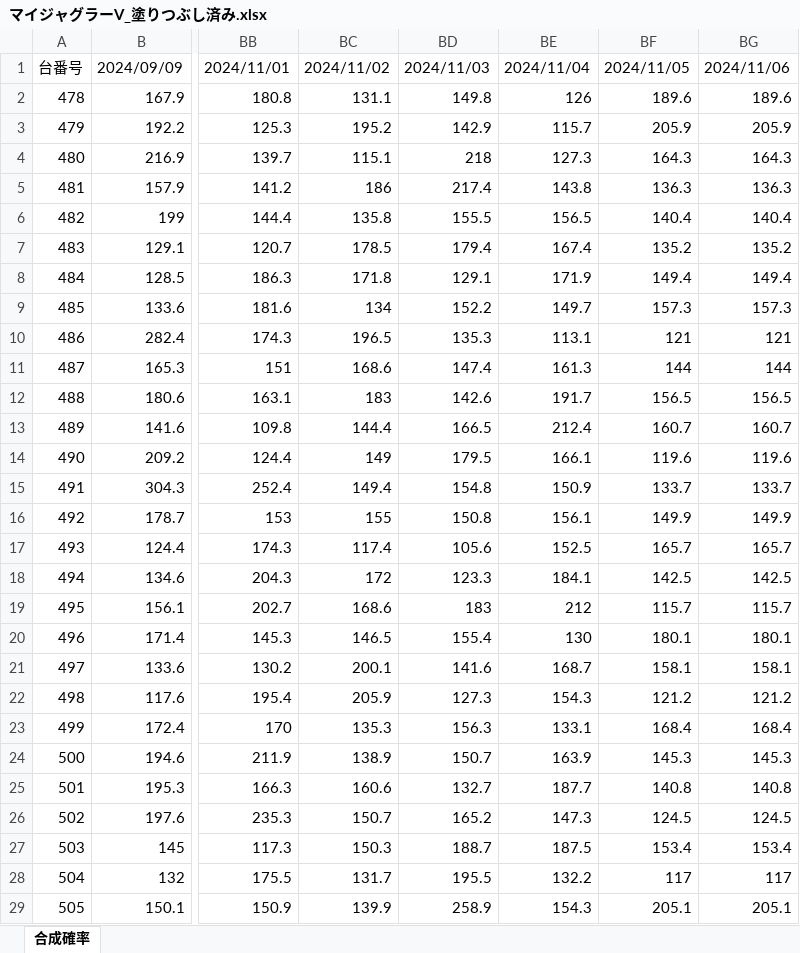
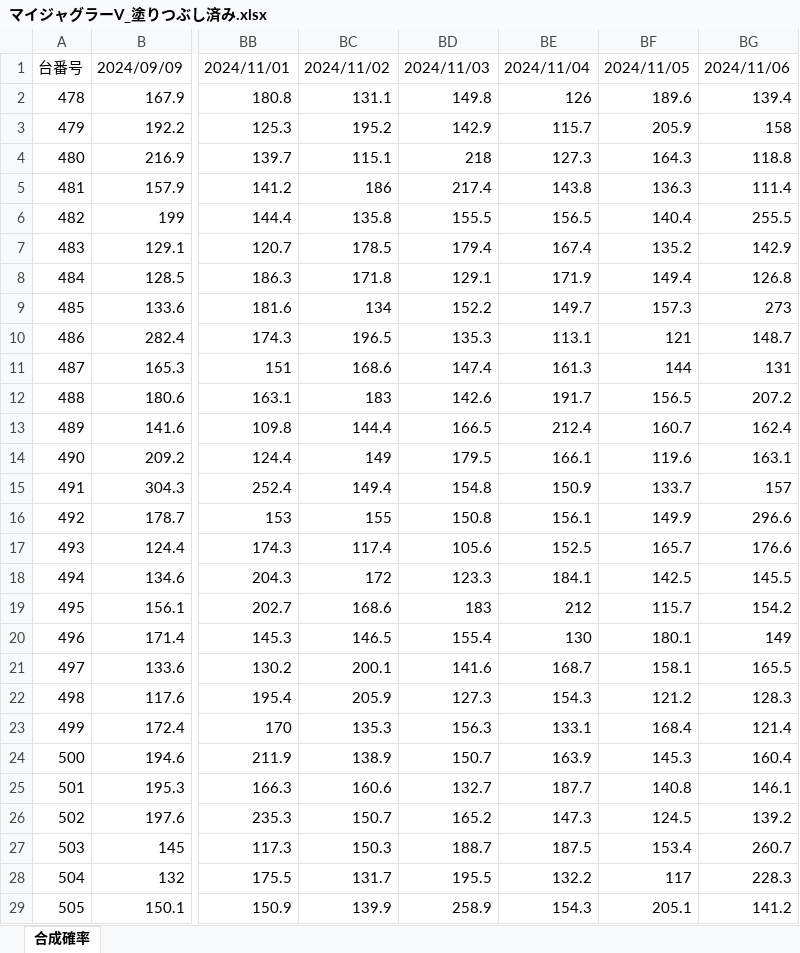
Before and after one commit to yudai4452/Juggler-Data-Apps, an Excel workbook: マイジャグラーV_塗りつぶし済み.xlsx, sheet 合成確率, drawn as a sheet; only a part is shown, gaps mark what is left out; values as stored, in another font and other column widths than the file's, no cell formats; the diff covers the shown part only; the diff names each change by its address in the sheet, - before the commit and + after, or states it on an @@ line.

Commit message:
Add data for 2024-11-06

```diff
--- a/マイジャグラーV_塗りつぶし済み.xlsx (sheet 合成確率)
+++ b/マイジャグラーV_塗りつぶし済み.xlsx (sheet 合成確率)
-BG2: 189.6
+BG2: 139.4
-BG3: 205.9
+BG3: 158
-BG4: 164.3
+BG4: 118.8
-BG5: 136.3
+BG5: 111.4
-BG6: 140.4
+BG6: 255.5
-BG7: 135.2
+BG7: 142.9
-BG8: 149.4
+BG8: 126.8
-BG9: 157.3
+BG9: 273
-BG10: 121
+BG10: 148.7
-BG11: 144
+BG11: 131
-BG12: 156.5
+BG12: 207.2
-BG13: 160.7
+BG13: 162.4
-BG14: 119.6
+BG14: 163.1
-BG15: 133.7
+BG15: 157
-BG16: 149.9
+BG16: 296.6
-BG17: 165.7
+BG17: 176.6
-BG18: 142.5
+BG18: 145.5
-BG19: 115.7
+BG19: 154.2
-BG20: 180.1
+BG20: 149
-BG21: 158.1
+BG21: 165.5
-BG22: 121.2
+BG22: 128.3
-BG23: 168.4
+BG23: 121.4
-BG24: 145.3
+BG24: 160.4
-BG25: 140.8
+BG25: 146.1
-BG26: 124.5
+BG26: 139.2
-BG27: 153.4
+BG27: 260.7
-BG28: 117
+BG28: 228.3
-BG29: 205.1
+BG29: 141.2
```
Also changed, not shown: 24 edited cells elsewhere in this sheet, cell formats.
